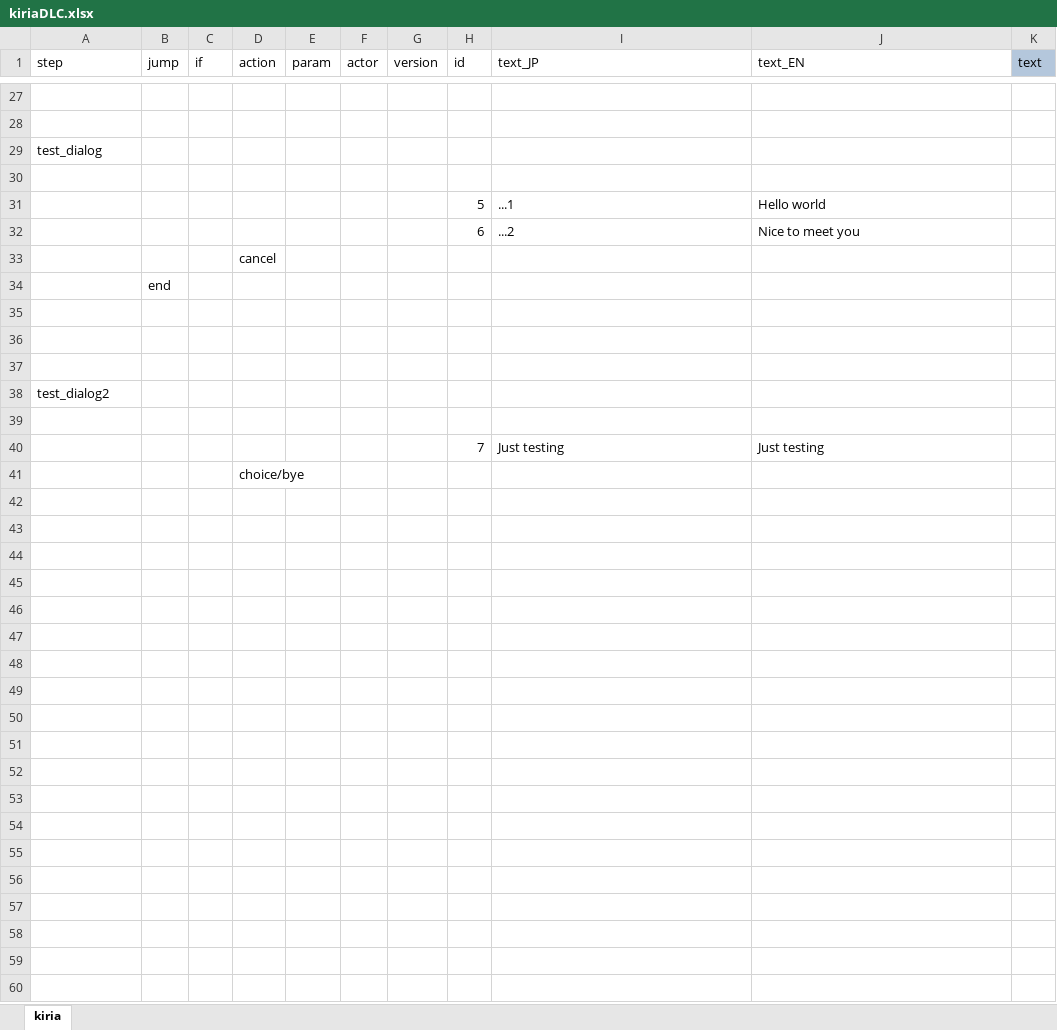
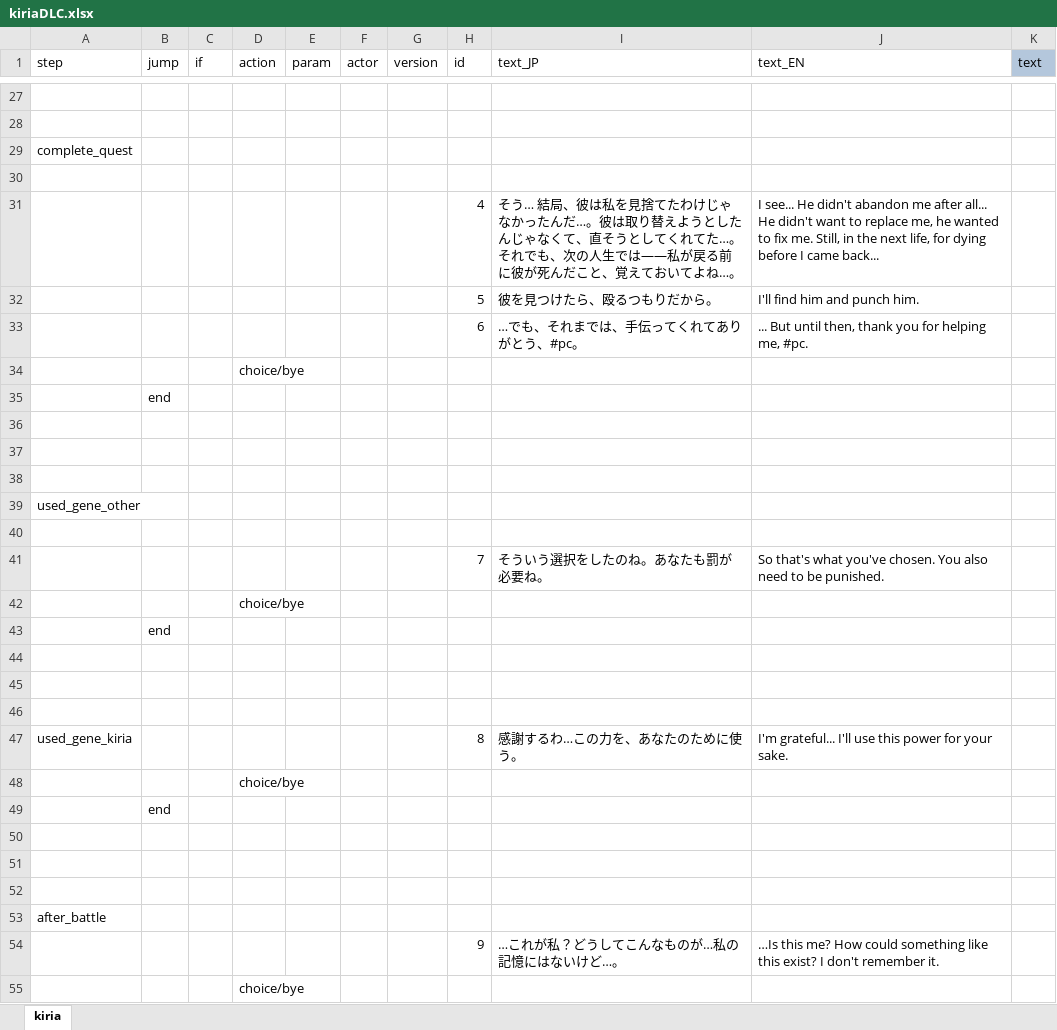
Before and after one commit to RyozuK/KiriaDLC, an Excel workbook: resources/LangMod/EN/Dialog/Drama/kiriaDLC.xlsx, sheet kiria, drawn as a sheet; only a part is shown, gaps mark what is left out; values as stored, in another font and other column widths than the file's, no borders; charts and pictures not drawn; removed rows and columns are numbered as before the commit, all else as after; the diff covers the shown part only; the diff names each change by its address in the sheet, - before the commit and + after, or states it on an @@ line.

```diff
--- a/resources/LangMod/EN/Dialog/Drama/kiriaDLC.xlsx (sheet kiria)
+++ b/resources/LangMod/EN/Dialog/Drama/kiriaDLC.xlsx (sheet kiria)
-A29 (step): test_dialog
+A29 (step): complete_quest
-row 31:  |  |  |  |  |  |  | 5 | ...1 | Hello world
-row 32:  |  |  |  |  |  |  | 6 | ...2 | Nice to meet you
-row 33:  |  |  | cancel
+row 31:  |  |  |  |  |  |  | 4 | そう… 結局、彼は私を見捨てたわけじゃなかったんだ…。彼は取り替えようとしたんじゃなくて、直そうとしてくれてた…。それでも、次の人生では――私が戻る前に彼が死んだこと、覚えておいてよね…。 | I see... He didn't abandon me after all... He didn't want to replace me, he wanted to fix me. Still, in the next life, for dying before I came back...
+row 32:  |  |  |  |  |  |  | 5 | 彼を見つけたら、殴るつもりだから。 | I'll find him and punch him.
+row 33:  |  |  |  |  |  |  | 6 | …でも、それまでは、手伝ってくれてありがとう、#pc。 | ... But until then, thank you for helping me, #pc.
+row 34:  |  |  | choice/bye
-A39 (step): test_dialog2
+A39 (step): used_gene_other
-row 40:  |  |  |  |  |  |  | 7 | Just testing | Just testing
+row 41:  |  |  |  |  |  |  | 7 | そういう選択をしたのね。あなたも罰が必要ね。 | So that's what you've chosen. You also need to be punished.
+row 43:  | end
+row 44: (empty)
+row 45: (empty)
+row 46: (empty)
+row 47: used_gene_kiria |  |  |  |  |  |  | 8 | 感謝するわ…この力を、あなたのために使う。 | I'm grateful... I'll use this power for your sake.
+row 48:  |  |  | choice/bye
+row 49:  | end
+row 50: (empty)
+row 51: (empty)
+row 52: (empty)
+row 53: after_battle
+row 54:  |  |  |  |  |  |  | 9 | …これが私？どうしてこんなものが…私の記憶にはないけど…。 | …Is this me? How could something like this exist? I don't remember it.
+row 55:  |  |  | choice/bye
```
Also changed, not shown: 1 added row and 3 edited cells elsewhere in this sheet, 7 other files.
